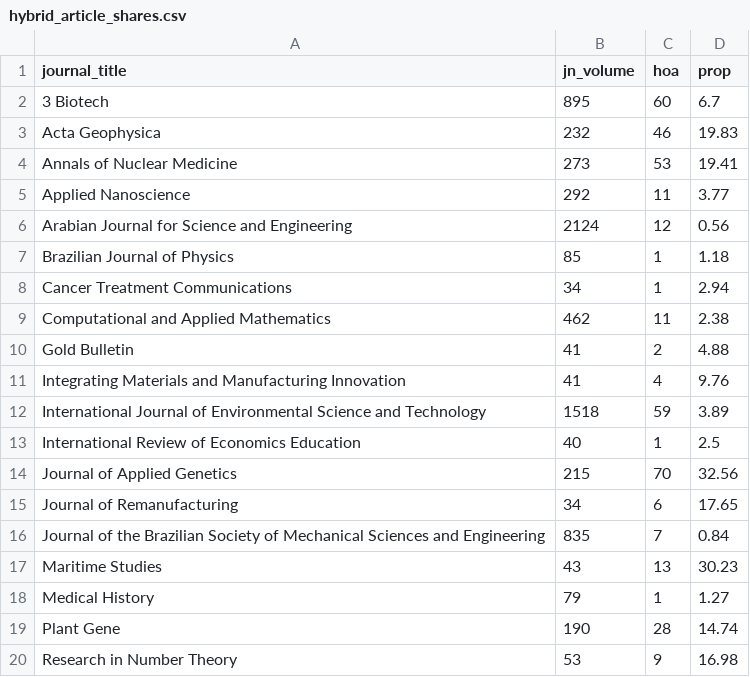
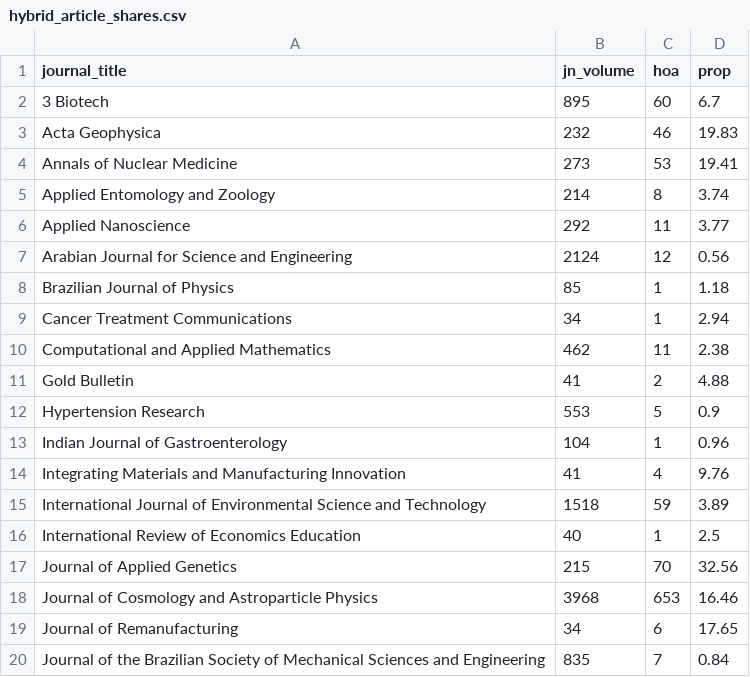
Before and after one commit to njahn82/rev_flip_results, a CSV file: data/hybrid_article_shares.csv, drawn as a sheet; only a part is shown; the shorter side is filled out with more unchanged rows.

Commit message:
hybrid and publication volume

```diff
--- a/data/hybrid_article_shares.csv
+++ b/data/hybrid_article_shares.csv
@@ -4,2 +4,3 @@ Acta Geophysica,232,46,19.83
 Annals of Nuclear Medicine,273,53,19.41
+Applied Entomology and Zoology,214,8,3.74
 Applied Nanoscience,292,11,3.77
@@ -10,2 +11,4 @@ Computational and Applied Mathematics,462,11,2.38
 Gold Bulletin,41,2,4.88
+Hypertension Research,553,5,0.9
+Indian Journal of Gastroenterology,104,1,0.96
 Integrating Materials and Manufacturing Innovation,41,4,9.76
@@ -14,2 +17,3 @@ International Review of Economics Education,40,1,2.5
 Journal of Applied Genetics,215,70,32.56
+Journal of Cosmology and Astroparticle Physics,3968,653,16.46
 Journal of Remanufacturing,34,6,17.65
```
Also changed, not shown: 6 other files.
